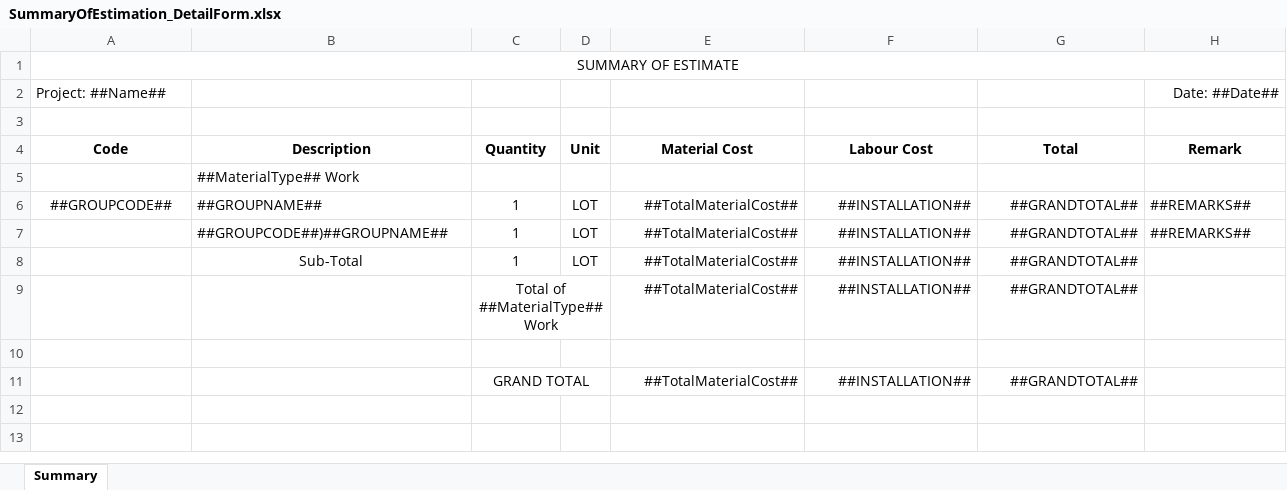
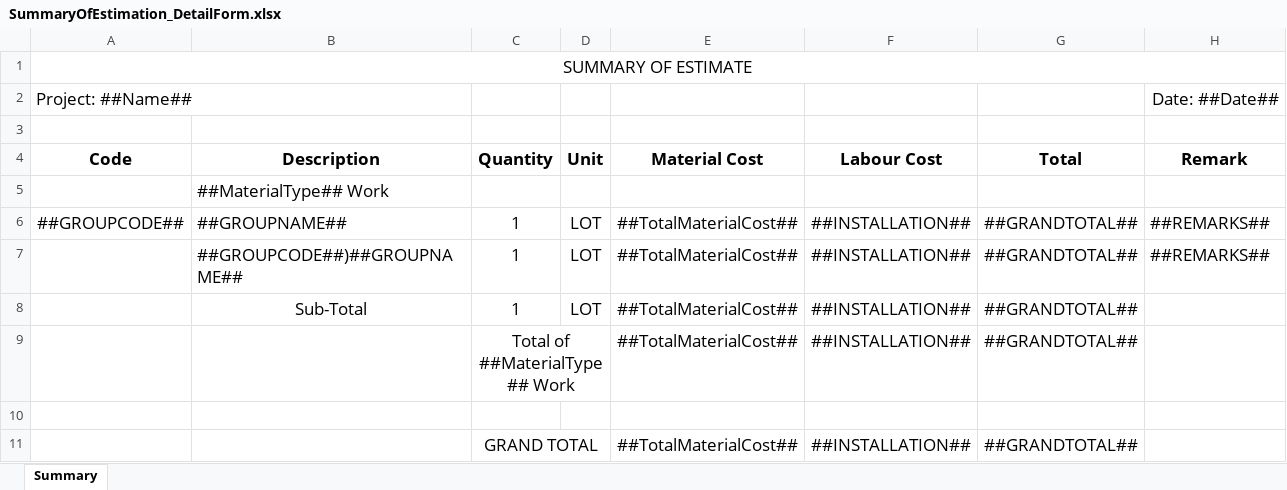
Before and after one commit to mattanapol/EstimationServer, an Excel workbook: Estimation.WebApi/Forms/SummaryOfEstimation_DetailForm.xlsx, sheet Summary, drawn as a sheet; values as stored, in another font and other column widths than the file's, no borders; the diff names each change by its address in the sheet, - before the commit and + after, or states it on an @@ line.

Commit message:
Add ability to export excel for description form

```diff
--- a/Estimation.WebApi/Forms/SummaryOfEstimation_DetailForm.xlsx (sheet Summary)
+++ b/Estimation.WebApi/Forms/SummaryOfEstimation_DetailForm.xlsx (sheet Summary)
@@ A1:A2 text size: larger @@
@@ H2 text size: larger @@
@@ A4:H4 text size: larger @@
@@ B5 text size: larger @@
@@ A6:H6 text size: larger @@
@@ B7:H7 text size: larger @@
@@ B8:G8 text size: larger @@
@@ C9 text size: larger @@
@@ E9:G9 text size: larger @@
@@ C11 text size: larger @@
@@ E11:G11 text size: larger @@
```
Also changed, not shown: Estimation.WebApi/Forms/SummaryOfEstimation_NetForm.xlsx, Estimation.WebApi/Forms/SummaryOfEstimation_SubmitForm.xlsx, 14 other files.
